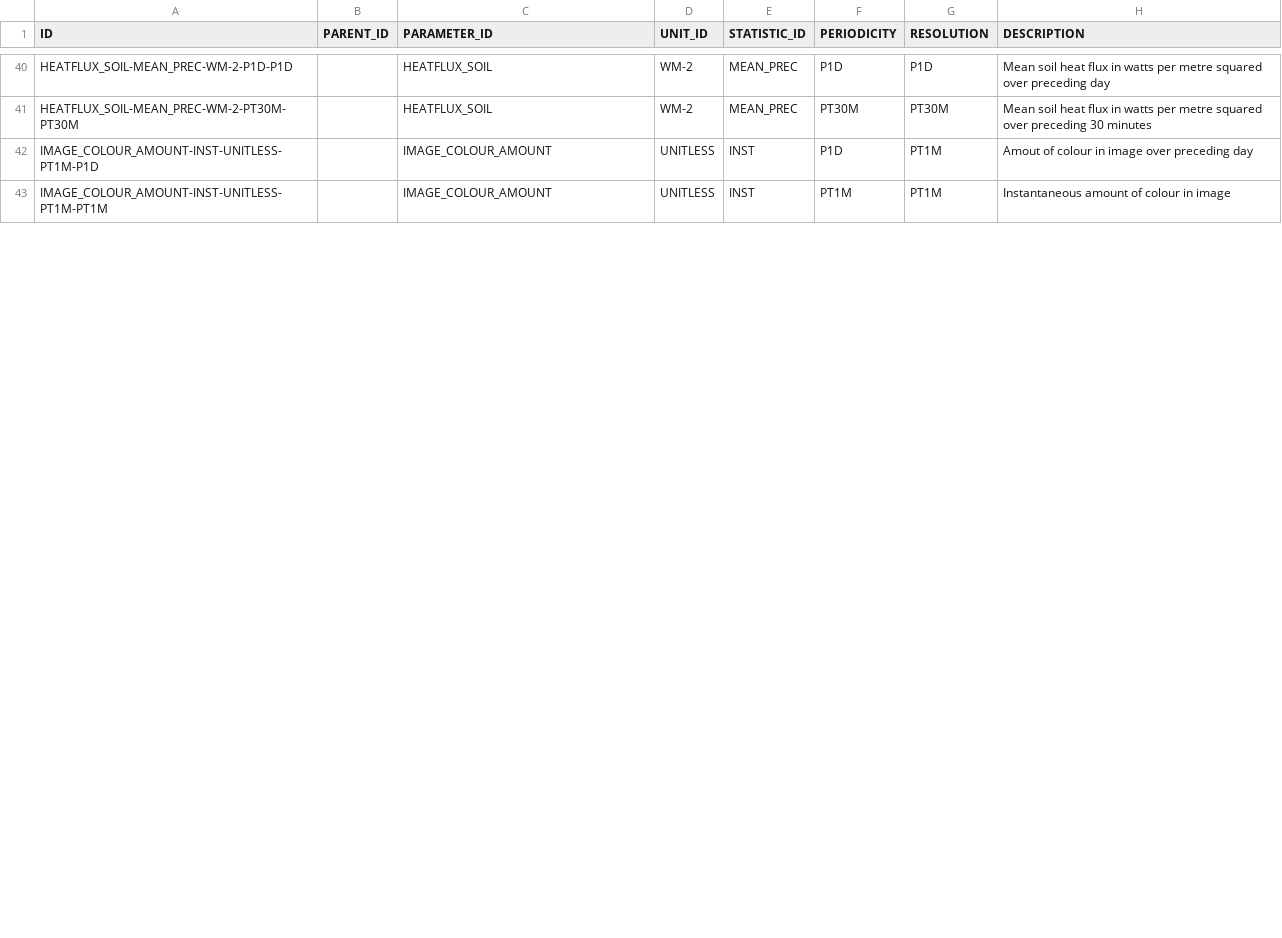
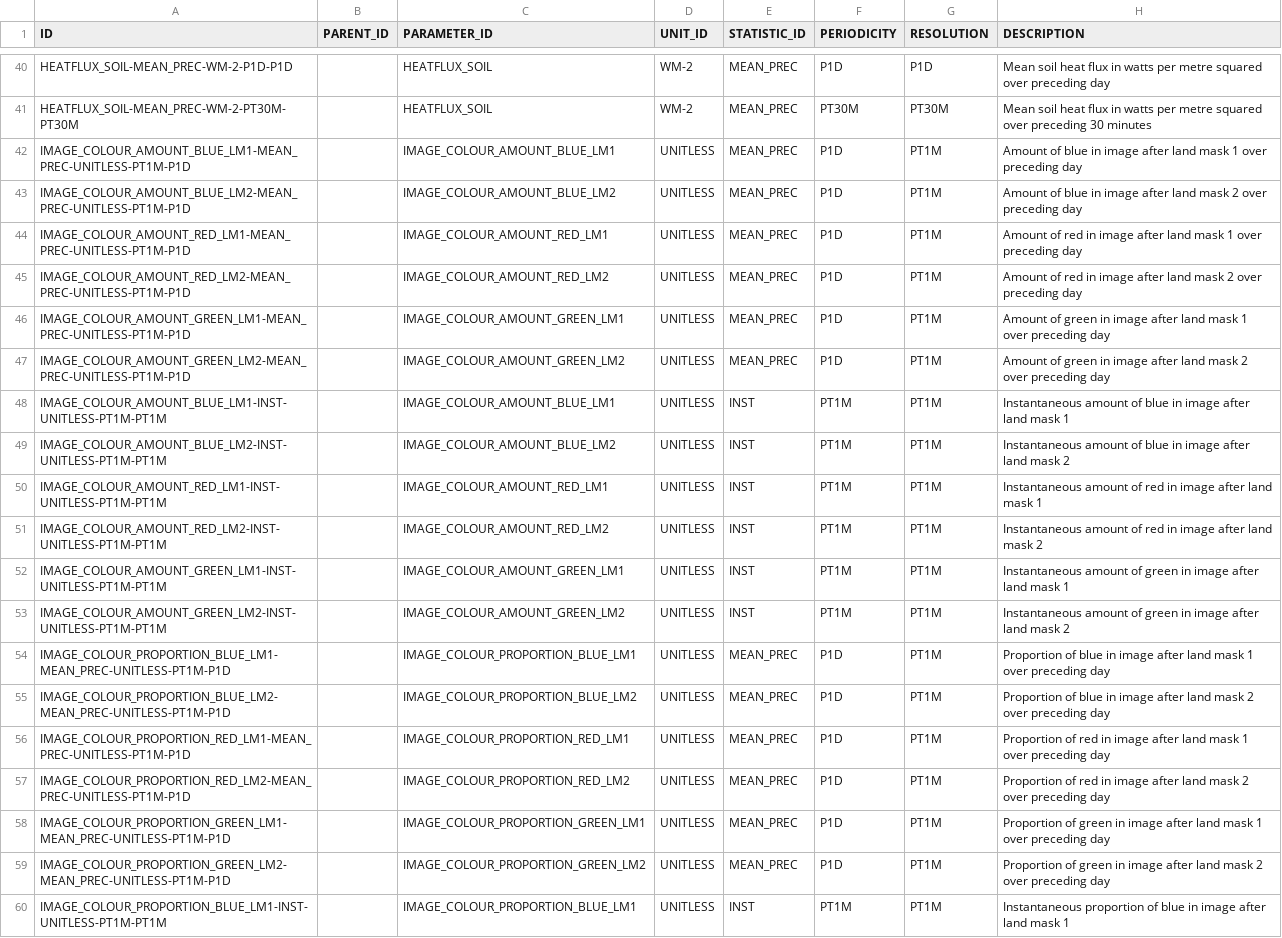
Before and after one commit to NERC-CEH/fdri-discovery, a CSV file: sample_data/src/MEASURES.csv, drawn as a sheet; only a part is shown, gaps mark what is left out; the diff covers the shown part only.

Commit message:
Add image colour props

```diff
--- a/sample_data/src/MEASURES.csv
+++ b/sample_data/src/MEASURES.csv
@@ -41,3 +41,20 @@ HEATFLUX_SOIL-MEAN_PREC-WM-2-P1D-P1D,,HEATFLUX_SOIL,WM-2,MEAN_PREC,P1D,P1D,Mean
 HEATFLUX_SOIL-MEAN_PREC-WM-2-PT30M-PT30M,,HEATFLUX_SOIL,WM-2,MEAN_PREC,PT30M,PT30M,Mean soil heat flux in watts per metre squared over preceding 30 minutes
-IMAGE_COLOUR_AMOUNT-INST-UNITLESS-PT1M-P1D,,IMAGE_COLOUR_AMOUNT,UNITLESS,INST,P1D,PT1M,Amout of colour in image over preceding day
-IMAGE_COLOUR_AMOUNT-INST-UNITLESS-PT1M-PT1M,,IMAGE_COLOUR_AMOUNT,UNITLESS,INST,PT1M,PT1M,Instantaneous amount of colour in image
+IMAGE_COLOUR_AMOUNT_BLUE_LM1-MEAN_PREC-UNITLESS-PT1M-P1D,,IMAGE_COLOUR_AMOUNT_BLUE_LM1,UNITLESS,MEAN_PREC,P1D,PT1M,Amount of blue in image after land mask 1 over preceding day
+IMAGE_COLOUR_AMOUNT_BLUE_LM2-MEAN_PREC-UNITLESS-PT1M-P1D,,IMAGE_COLOUR_AMOUNT_BLUE_LM2,UNITLESS,MEAN_PREC,P1D,PT1M,Amount of blue in image after land mask 2 over preceding day
+IMAGE_COLOUR_AMOUNT_RED_LM1-MEAN_PREC-UNITLESS-PT1M-P1D,,IMAGE_COLOUR_AMOUNT_RED_LM1,UNITLESS,MEAN_PREC,P1D,PT1M,Amount of red in image after land mask 1 over preceding day
+IMAGE_COLOUR_AMOUNT_RED_LM2-MEAN_PREC-UNITLESS-PT1M-P1D,,IMAGE_COLOUR_AMOUNT_RED_LM2,UNITLESS,MEAN_PREC,P1D,PT1M,Amount of red in image after land mask 2 over preceding day
+IMAGE_COLOUR_AMOUNT_GREEN_LM1-MEAN_PREC-UNITLESS-PT1M-P1D,,IMAGE_COLOUR_AMOUNT_GREEN_LM1,UNITLESS,MEAN_PREC,P1D,PT1M,Amount of green in image after land mask 1 over preceding day
+IMAGE_COLOUR_AMOUNT_GREEN_LM2-MEAN_PREC-UNITLESS-PT1M-P1D,,IMAGE_COLOUR_AMOUNT_GREEN_LM2,UNITLESS,MEAN_PREC,P1D,PT1M,Amount of green in image after land mask 2 over preceding day
+IMAGE_COLOUR_AMOUNT_BLUE_LM1-INST-UNITLESS-PT1M-PT1M,,IMAGE_COLOUR_AMOUNT_BLUE_LM1,UNITLESS,INST,PT1M,PT1M,Instantaneous amount of blue in image after land mask 1
+IMAGE_COLOUR_AMOUNT_BLUE_LM2-INST-UNITLESS-PT1M-PT1M,,IMAGE_COLOUR_AMOUNT_BLUE_LM2,UNITLESS,INST,PT1M,PT1M,Instantaneous amount of blue in image after land mask 2
+IMAGE_COLOUR_AMOUNT_RED_LM1-INST-UNITLESS-PT1M-PT1M,,IMAGE_COLOUR_AMOUNT_RED_LM1,UNITLESS,INST,PT1M,PT1M,Instantaneous amount of red in image after land mask 1
+IMAGE_COLOUR_AMOUNT_RED_LM2-INST-UNITLESS-PT1M-PT1M,,IMAGE_COLOUR_AMOUNT_RED_LM2,UNITLESS,INST,PT1M,PT1M,Instantaneous amount of red in image after land mask 2
+IMAGE_COLOUR_AMOUNT_GREEN_LM1-INST-UNITLESS-PT1M-PT1M,,IMAGE_COLOUR_AMOUNT_GREEN_LM1,UNITLESS,INST,PT1M,PT1M,Instantaneous amount of green in image after land mask 1
+IMAGE_COLOUR_AMOUNT_GREEN_LM2-INST-UNITLESS-PT1M-PT1M,,IMAGE_COLOUR_AMOUNT_GREEN_LM2,UNITLESS,INST,PT1M,PT1M,Instantaneous amount of green in image after land mask 2
+IMAGE_COLOUR_PROPORTION_BLUE_LM1-MEAN_PREC-UNITLESS-PT1M-P1D,,IMAGE_COLOUR_PROPORTION_BLUE_LM1,UNITLESS,MEAN_PREC,P1D,PT1M,Proportion of blue in image after land mask 1 over preceding day
+IMAGE_COLOUR_PROPORTION_BLUE_LM2-MEAN_PREC-UNITLESS-PT1M-P1D,,IMAGE_COLOUR_PROPORTION_BLUE_LM2,UNITLESS,MEAN_PREC,P1D,PT1M,Proportion of blue in image after land mask 2 over preceding day
+IMAGE_COLOUR_PROPORTION_RED_LM1-MEAN_PREC-UNITLESS-PT1M-P1D,,IMAGE_COLOUR_PROPORTION_RED_LM1,UNITLESS,MEAN_PREC,P1D,PT1M,Proportion of red in image after land mask 1 over preceding day
+IMAGE_COLOUR_PROPORTION_RED_LM2-MEAN_PREC-UNITLESS-PT1M-P1D,,IMAGE_COLOUR_PROPORTION_RED_LM2,UNITLESS,MEAN_PREC,P1D,PT1M,Proportion of red in image after land mask 2 over preceding day
+IMAGE_COLOUR_PROPORTION_GREEN_LM1-MEAN_PREC-UNITLESS-PT1M-P1D,,IMAGE_COLOUR_PROPORTION_GREEN_LM1,UNITLESS,MEAN_PREC,P1D,PT1M,Proportion of green in image after land mask 1 over preceding day
+IMAGE_COLOUR_PROPORTION_GREEN_LM2-MEAN_PREC-UNITLESS-PT1M-P1D,,IMAGE_COLOUR_PROPORTION_GREEN_LM2,UNITLESS,MEAN_PREC,P1D,PT1M,Proportion of green in image after land mask 2 over preceding day
+IMAGE_COLOUR_PROPORTION_BLUE_LM1-INST-UNITLESS-PT1M-PT1M,,IMAGE_COLOUR_PROPORTION_BLUE_LM1,UNITLESS,INST,PT1M,PT1M,Instantaneous proportion of blue in image after land mask 1
```
Also changed, not shown: 3 added rows and 7 edited cells elsewhere in this file, sample_data/src/PARAMETERS_IDS.csv, 1 other file.
